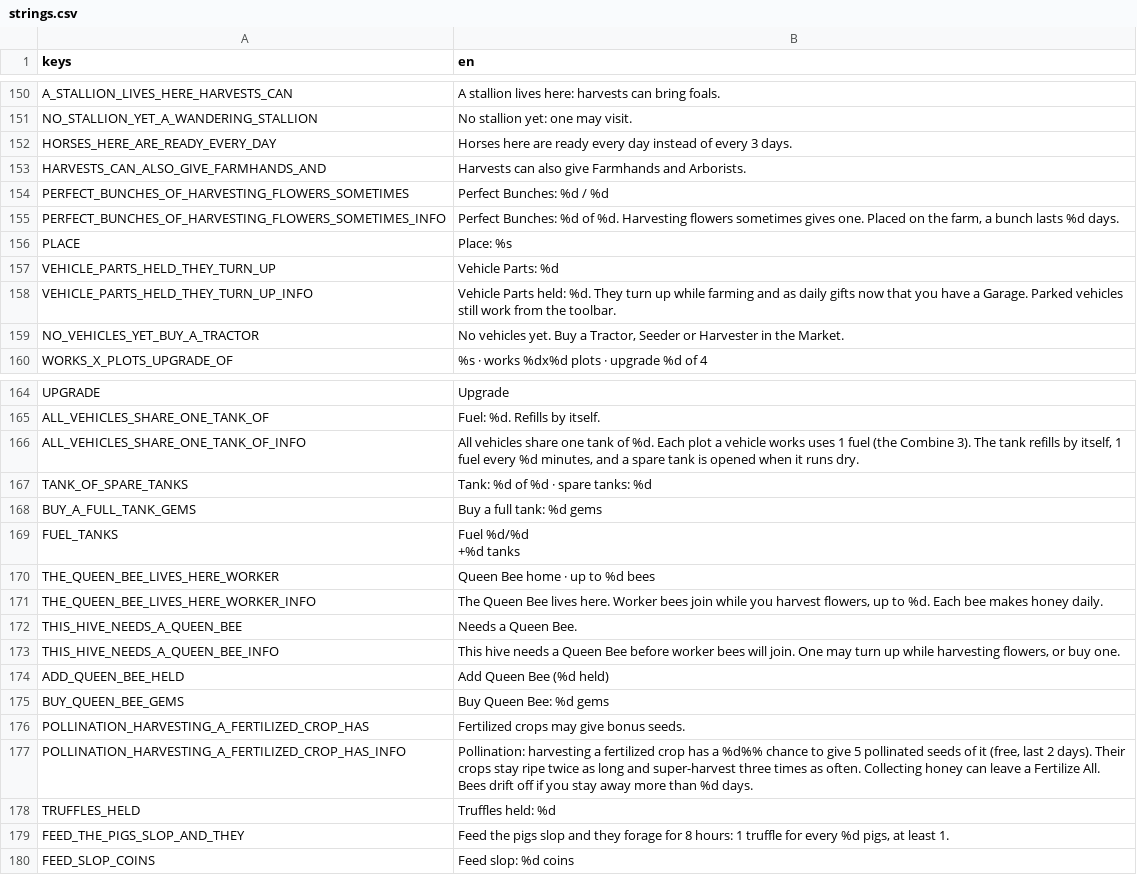
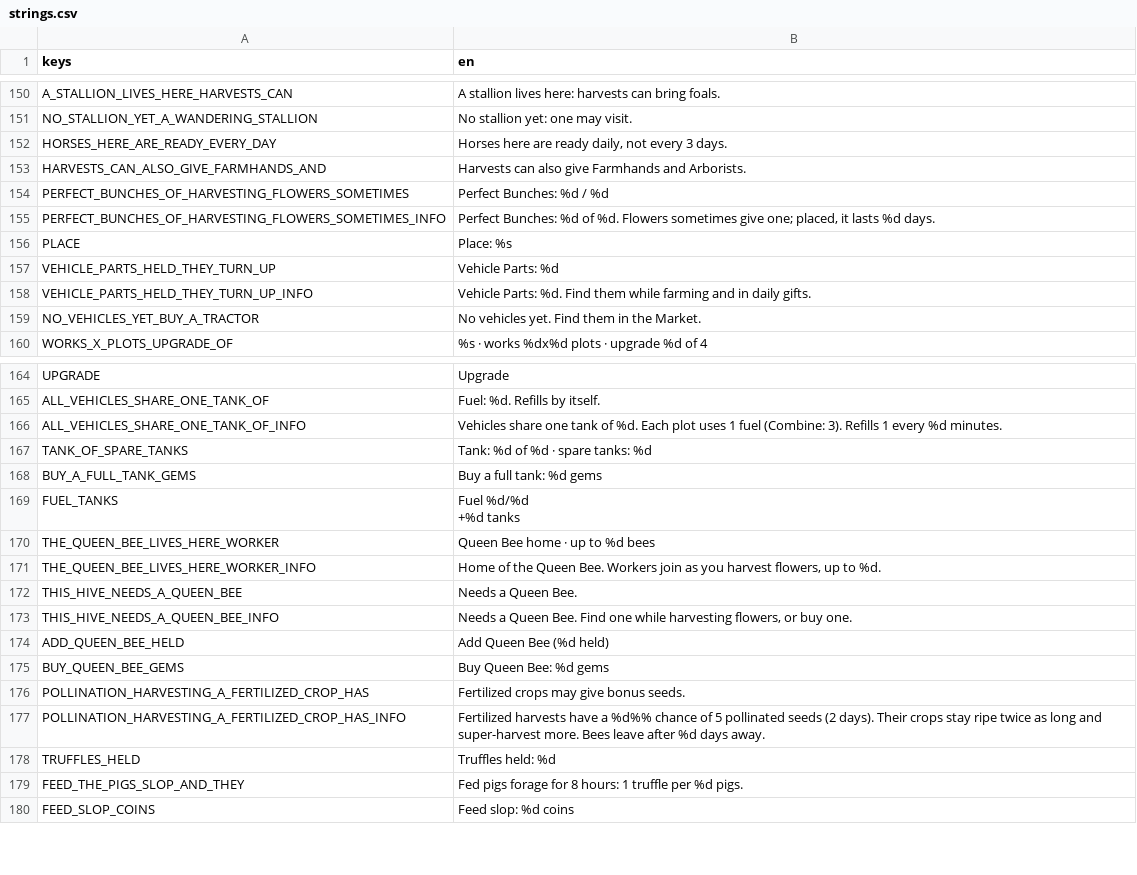
Before and after one commit to aniket-patra-1998/farm-game, a CSV file: locale/strings.csv, drawn as a sheet; only a part is shown, gaps mark what is left out; the diff covers the shown part only; the diff names each change by its address in the sheet, - before the commit and + after, or states it on an @@ line.

```diff
--- a/locale/strings.csv
+++ b/locale/strings.csv
-B152 (en): …are ready every day instead of every 3…
+B152 (en): …are ready daily, not every 3…
-B155 (en): …of %d. Harvesting flowers sometimes gives one. Placed on the farm, a bunch lasts %d…
+B155 (en): …of %d. Flowers sometimes give one; placed, it lasts %d…
-B158 (en): Vehicle Parts held: %d. They turn up while farming and as daily gifts now that you have a Garage. Parked vehicles still work from the toolbar.
+B158 (en): Vehicle Parts: %d. Find them while farming and in daily gifts.
-B159 (en): …vehicles yet. Buy a Tractor, Seeder or Harvester in the…
+B159 (en): …vehicles yet. Find them in the…
-B166 (en): All vehicles share one tank of %d. Each plot a vehicle works uses 1 fuel (the Combine 3). The tank refills by itself, 1 fuel every %d minutes, and a spare tank is opened when it runs dry.
+B166 (en): Vehicles share one tank of %d. Each plot uses 1 fuel (Combine: 3). Refills 1 every %d minutes.
-B171 (en): The Queen Bee lives here. Worker bees join while you harvest flowers, up to %d. Each bee makes honey daily.
+B171 (en): Home of the Queen Bee. Workers join as you harvest flowers, up to %d.
-B173 (en): This hive needs a Queen Bee before worker bees will join. One may turn up while harvesting…
+B173 (en): Needs a Queen Bee. Find one while harvesting…
-B177 (en): Pollination: harvesting a fertilized crop has a %d%% chance to give 5 pollinated seeds of it (free, last 2 days). Their crops stay ripe twice as long and super-harvest three times as often. Collecting honey can leave a Fertilize All. Bees drift off if you stay away more than %d days.
+B177 (en): Fertilized harvests have a %d%% chance of 5 pollinated seeds (2 days). Their crops stay ripe twice as long and super-harvest more. Bees leave after %d days away.
-B179 (en): Feed the pigs slop and they forage for 8 hours: 1 truffle for every %d pigs, at least 1.
+B179 (en): Fed pigs forage for 8 hours: 1 truffle per %d pigs.
```
Also changed, not shown: 53 edited cells elsewhere in this file.
